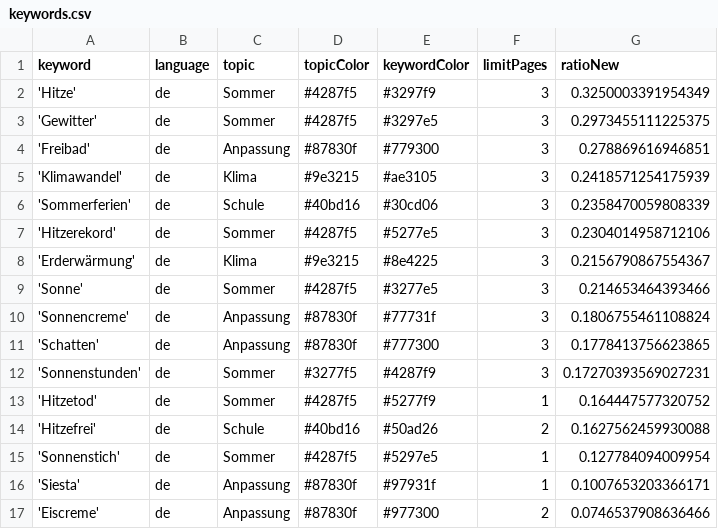
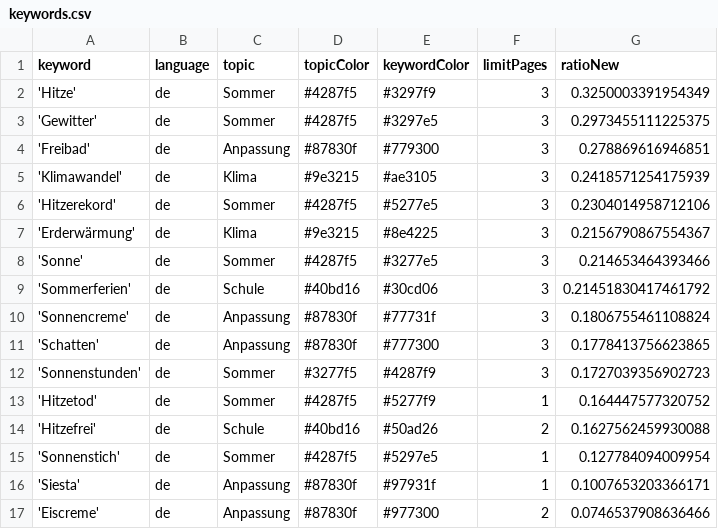
Before and after one commit to PhGeo-Word-Harvest/IceCreamIsComing, a CSV file: keywords.csv, drawn as a sheet.

```diff
--- a/keywords.csv
+++ b/keywords.csv
@@ -5,3 +5,2 @@ keyword,language,topic,topicColor,keywordColor,limitPages,ratioNew
 'Klimawandel',de,Klima,#9e3215,#ae3105,3,0.2418571254175939
-'Sommerferien',de,Schule,#40bd16,#30cd06,3,0.2358470059808339
 'Hitzerekord',de,Sommer,#4287f5,#5277e5,3,0.2304014958712106
@@ -9,5 +8,6 @@ keyword,language,topic,topicColor,keywordColor,limitPages,ratioNew
 'Sonne',de,Sommer,#4287f5,#3277e5,3,0.214653464393466
+'Sommerferien',de,Schule,#40bd16,#30cd06,3,0.21451830417461792
 'Sonnencreme',de,Anpassung,#87830f,#77731f,3,0.1806755461108824
 'Schatten',de,Anpassung,#87830f,#777300,3,0.1778413756623865
-'Sonnenstunden',de,Sommer,#3277f5,#4287f9,3,0.17270393569027231
+'Sonnenstunden',de,Sommer,#3277f5,#4287f9,3,0.1727039356902723
 'Hitzetod',de,Sommer,#4287f5,#5277f9,1,0.164447577320752
```
Also changed, not shown: csv/news_2026_08.csv, csv/news_2026_09.csv.
